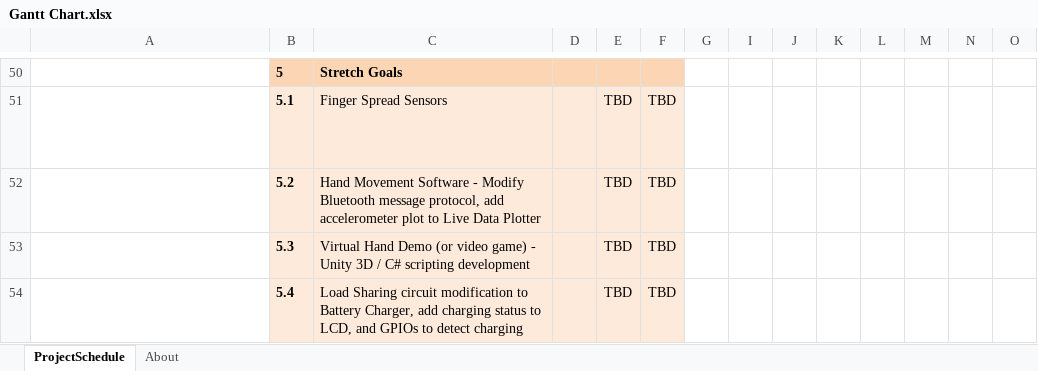
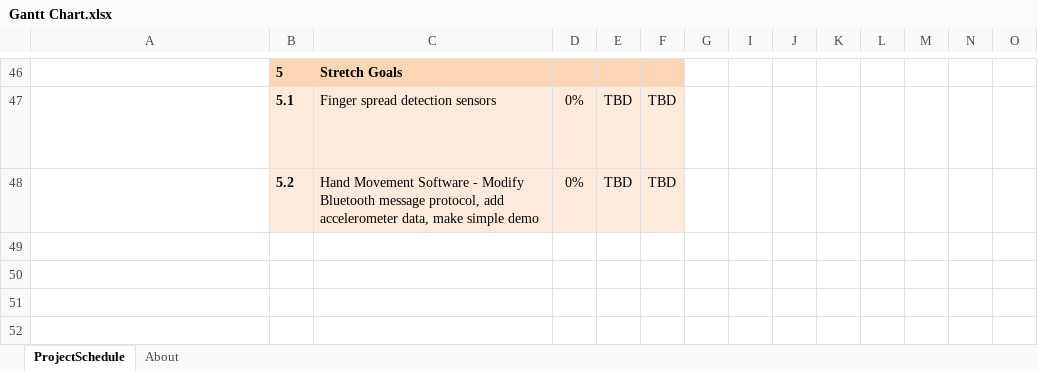
Before and after one commit to digitaldanny/AudioEffectsGlove, an Excel workbook: docs/Gantt Chart.xlsx, sheet ProjectSchedule, drawn as a sheet; only a part is shown, gaps mark what is left out; long unchanged cells end in …; values as stored, in another font and other column widths than the file's, no borders; conditional formats not drawn; removed rows and columns are numbered as before the commit, all else as after; rows hold the shown columns only; the diff covers the shown part only; the diff names each change by its address in the sheet, - before the commit and + after, or states it on an @@ line.

```diff
--- a/docs/Gantt Chart.xlsx (sheet ProjectSchedule)
+++ b/docs/Gantt Chart.xlsx (sheet ProjectSchedule)
-C47: Finger Spread Sensors
+C47: Finger spread detection sensors
-D47:D48: (empty)
+D47:D48: 0%
-C48: …add accelerometer plot to Live Data Plotter
+C48: …add accelerometer data, make simple demo
-row 53:  | 5.3 | Virtual Hand Demo (or video game) - Unity 3D / C# scripting development |  | TBD | TBD
-row 54:  | 5.4 | Load Sharing circuit modification to Battery Charger, add charging status to LCD, and GPIOs to detect charging |  | TBD | TBD
```
Also changed, not shown: 6 added rows, 10 removed rows, 93 edited cells and cell formats elsewhere in this sheet, formulas that keep their value, hidden cells.
